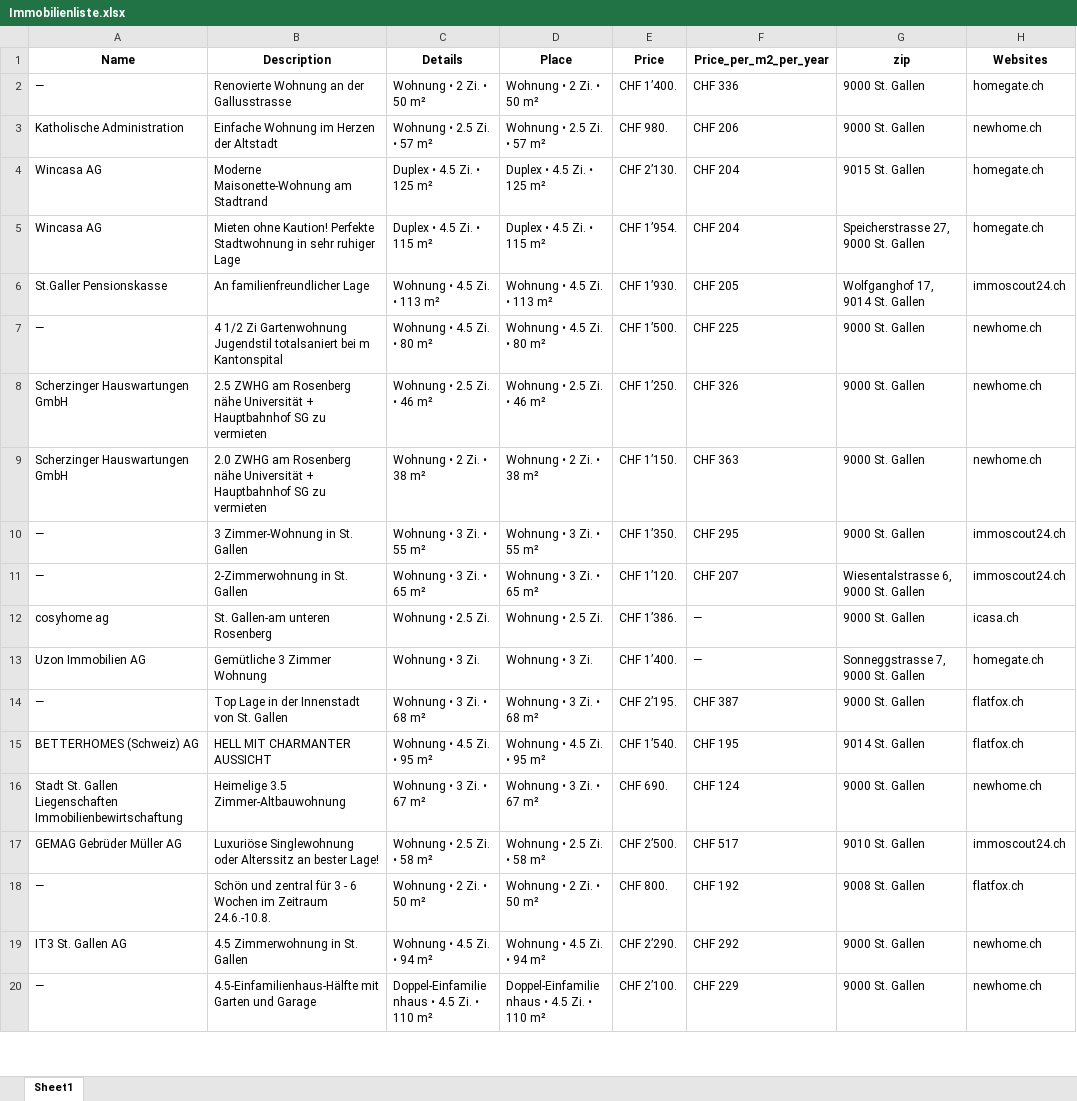
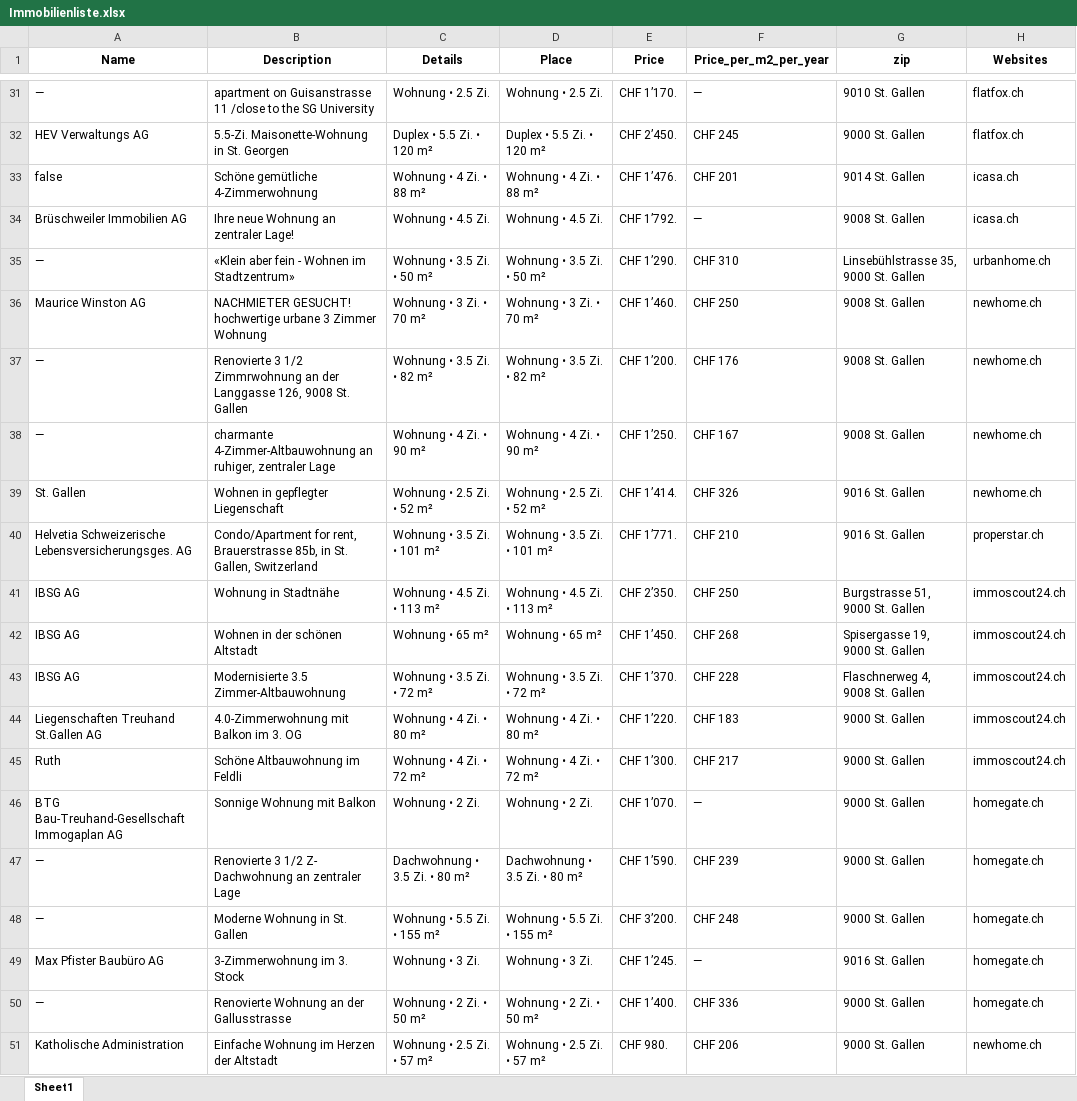
Before and after one commit to lorexzx/CS, an Excel workbook: Immobilienliste.xlsx, sheet Sheet1, drawn as a sheet; only a part is shown, gaps mark what is left out; the shorter side is filled out with more unchanged rows; values as stored, in another font and other column widths than the file's, no borders; the diff covers the shown part only; the diff names each change by its address in the sheet, - before the commit and + after, or states it on an @@ line.

Commit message:
Updated Immobilienliste via Workflow

```diff
--- a/Immobilienliste.xlsx (sheet Sheet1)
+++ b/Immobilienliste.xlsx (sheet Sheet1)
+row 31: — | apartment on Guisanstrasse 11 /close to the SG University | Wohnung • 2.5 Zi. | Wohnung • 2.5 Zi. | CHF 1’170. | — | 9010 St. Gallen | flatfox.ch
+row 32: HEV Verwaltungs AG | 5.5-Zi. Maisonette-Wohnung in St. Georgen | Duplex • 5.5 Zi. • 120 m² | Duplex • 5.5 Zi. • 120 m² | CHF 2’450. | CHF 245 | 9000 St. Gallen | flatfox.ch
+row 33: false | Schöne gemütliche 4-Zimmerwohnung | Wohnung • 4 Zi. • 88 m² | Wohnung • 4 Zi. • 88 m² | CHF 1’476. | CHF 201 | 9014 St. Gallen | icasa.ch
+row 34: Brüschweiler Immobilien AG | Ihre neue Wohnung an zentraler Lage! | Wohnung • 4.5 Zi. | Wohnung • 4.5 Zi. | CHF 1’792. | — | 9008 St. Gallen | icasa.ch
+row 35: — | «Klein aber fein - Wohnen im Stadtzentrum» | Wohnung • 3.5 Zi. • 50 m² | Wohnung • 3.5 Zi. • 50 m² | CHF 1’290. | CHF 310 | Linsebühlstrasse 35, 9000 St. Gallen | urbanhome.ch
+row 36: Maurice Winston AG | NACHMIETER GESUCHT! hochwertige urbane 3 Zimmer Wohnung | Wohnung • 3 Zi. • 70 m² | Wohnung • 3 Zi. • 70 m² | CHF 1’460. | CHF 250 | 9008 St. Gallen | newhome.ch
+row 37: — | Renovierte 3 1/2 Zimmrwohnung an der Langgasse 126, 9008 St. Gallen | Wohnung • 3.5 Zi. • 82 m² | Wohnung • 3.5 Zi. • 82 m² | CHF 1’200. | CHF 176 | 9008 St. Gallen | newhome.ch
+row 38: — | charmante 4-Zimmer-Altbauwohnung an ruhiger, zentraler Lage | Wohnung • 4 Zi. • 90 m² | Wohnung • 4 Zi. • 90 m² | CHF 1’250. | CHF 167 | 9008 St. Gallen | newhome.ch
+row 39: St. Gallen | Wohnen in gepflegter Liegenschaft | Wohnung • 2.5 Zi. • 52 m² | Wohnung • 2.5 Zi. • 52 m² | CHF 1’414. | CHF 326 | 9016 St. Gallen | newhome.ch
+row 40: Helvetia Schweizerische Lebensversicherungsges. AG | Condo/Apartment for rent, Brauerstrasse 85b, in St. Gallen, Switzerland | Wohnung • 3.5 Zi. • 101 m² | Wohnung • 3.5 Zi. • 101 m² | CHF 1’771. | CHF 210 | 9016 St. Gallen | properstar.ch
+row 41: IBSG AG | Wohnung in Stadtnähe | Wohnung • 4.5 Zi. • 113 m² | Wohnung • 4.5 Zi. • 113 m² | CHF 2’350. | CHF 250 | Burgstrasse 51, 9000 St. Gallen | immoscout24.ch
+row 42: IBSG AG | Wohnen in der schönen Altstadt | Wohnung • 65 m² | Wohnung • 65 m² | CHF 1’450. | CHF 268 | Spisergasse 19, 9000 St. Gallen | immoscout24.ch
+row 43: IBSG AG | Modernisierte 3.5 Zimmer-Altbauwohnung | Wohnung • 3.5 Zi. • 72 m² | Wohnung • 3.5 Zi. • 72 m² | CHF 1’370. | CHF 228 | Flaschnerweg 4, 9008 St. Gallen | immoscout24.ch
+row 44: Liegenschaften Treuhand St.Gallen AG | 4.0-Zimmerwohnung mit Balkon im 3. OG | Wohnung • 4 Zi. • 80 m² | Wohnung • 4 Zi. • 80 m² | CHF 1’220. | CHF 183 | 9000 St. Gallen | immoscout24.ch
+row 45: Ruth | Schöne Altbauwohnung im Feldli | Wohnung • 4 Zi. • 72 m² | Wohnung • 4 Zi. • 72 m² | CHF 1’300. | CHF 217 | 9000 St. Gallen | immoscout24.ch
+row 46: BTG Bau-Treuhand-Gesellschaft Immogaplan AG | Sonnige Wohnung mit Balkon | Wohnung • 2 Zi. | Wohnung • 2 Zi. | CHF 1’070. | — | 9000 St. Gallen | homegate.ch
+row 47: — | Renovierte 3 1/2 Z- Dachwohnung an zentraler Lage | Dachwohnung • 3.5 Zi. • 80 m² | Dachwohnung • 3.5 Zi. • 80 m² | CHF 1’590. | CHF 239 | 9000 St. Gallen | homegate.ch
+row 48: — | Moderne Wohnung in St. Gallen | Wohnung • 5.5 Zi. • 155 m² | Wohnung • 5.5 Zi. • 155 m² | CHF 3’200. | CHF 248 | 9000 St. Gallen | homegate.ch
+row 49: Max Pfister Baubüro AG | 3-Zimmerwohnung im 3. Stock | Wohnung • 3 Zi. | Wohnung • 3 Zi. | CHF 1’245. | — | 9016 St. Gallen | homegate.ch
```
Also changed, not shown: 96 added rows, 67 removed rows and 29 edited cells elsewhere in this sheet.
